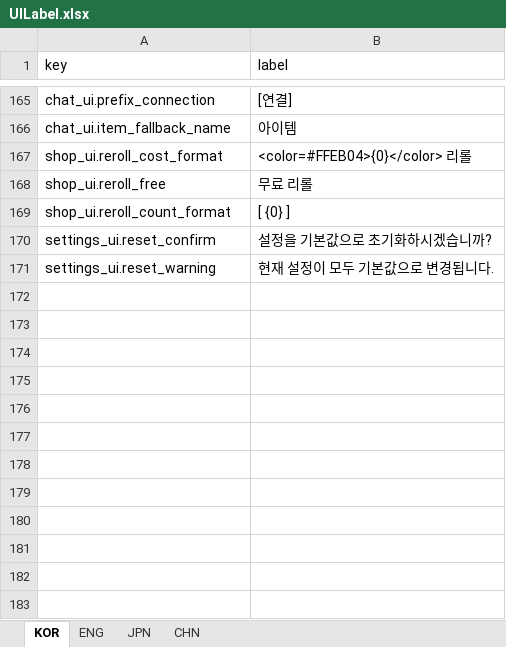
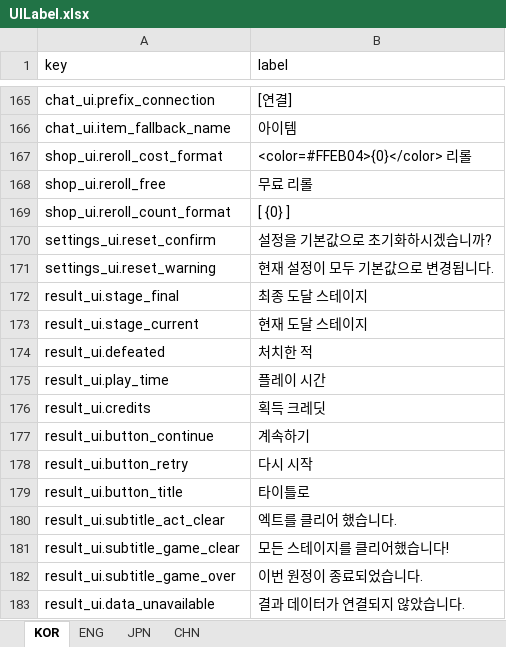
Before and after one commit to jolab4723/Project2, an Excel workbook: Assets/Resources/DataFiles/UIData/1. ExcelFile/UILabel.xlsx, sheet KOR, drawn as a sheet; only a part is shown, gaps mark what is left out; values as stored, in another font and other column widths than the file's, no borders; the diff names each change by its address in the sheet, - before the commit and + after, or states it on an @@ line.

```diff
--- a/Assets/Resources/DataFiles/UIData/1. ExcelFile/UILabel.xlsx (sheet KOR)
+++ b/Assets/Resources/DataFiles/UIData/1. ExcelFile/UILabel.xlsx (sheet KOR)
+row 172: result_ui.stage_final | 최종 도달 스테이지
+row 173: result_ui.stage_current | 현재 도달 스테이지
+row 174: result_ui.defeated | 처치한 적
+row 175: result_ui.play_time | 플레이 시간
+row 176: result_ui.credits | 획득 크레딧
+row 177: result_ui.button_continue | 계속하기
+row 178: result_ui.button_retry | 다시 시작
+row 179: result_ui.button_title | 타이틀로
+row 180: result_ui.subtitle_act_clear | 엑트를 클리어 했습니다.
+row 181: result_ui.subtitle_game_clear | 모든 스테이지를 클리어했습니다!
+row 182: result_ui.subtitle_game_over | 이번 원정이 종료되었습니다.
+row 183: result_ui.data_unavailable | 결과 데이터가 연결되지 않았습니다.
```
Also changed, not shown: sheet ENG, sheet CHN, sheet JPN, 9 other files.
